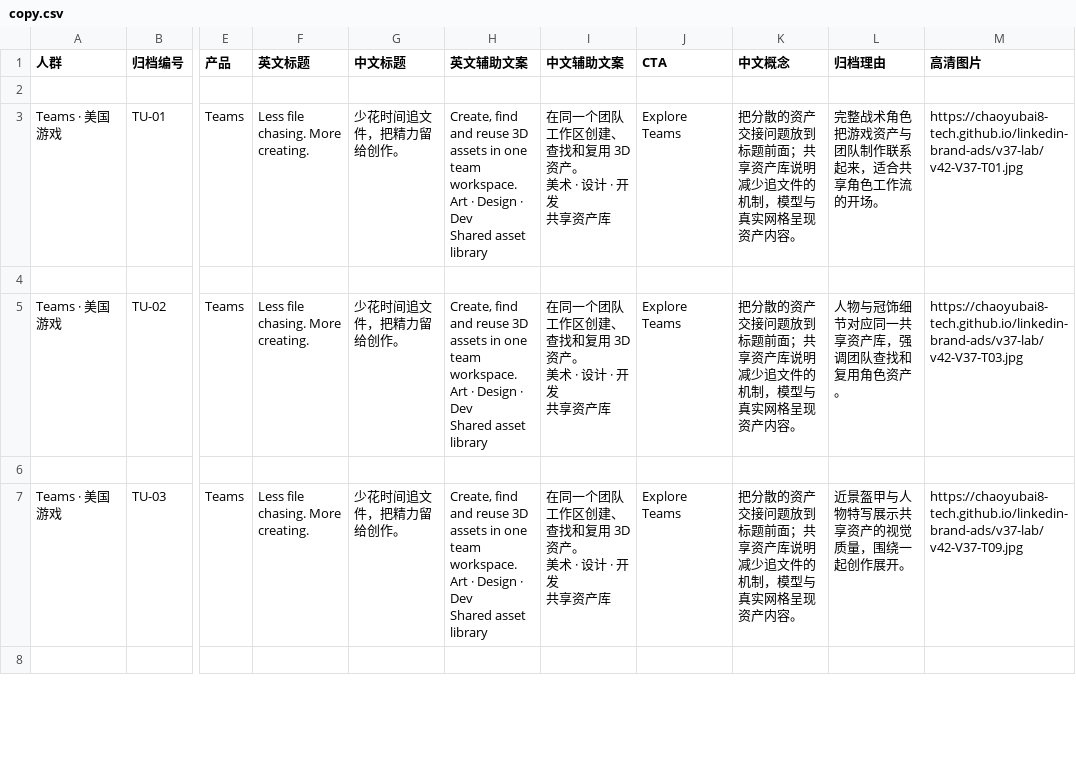
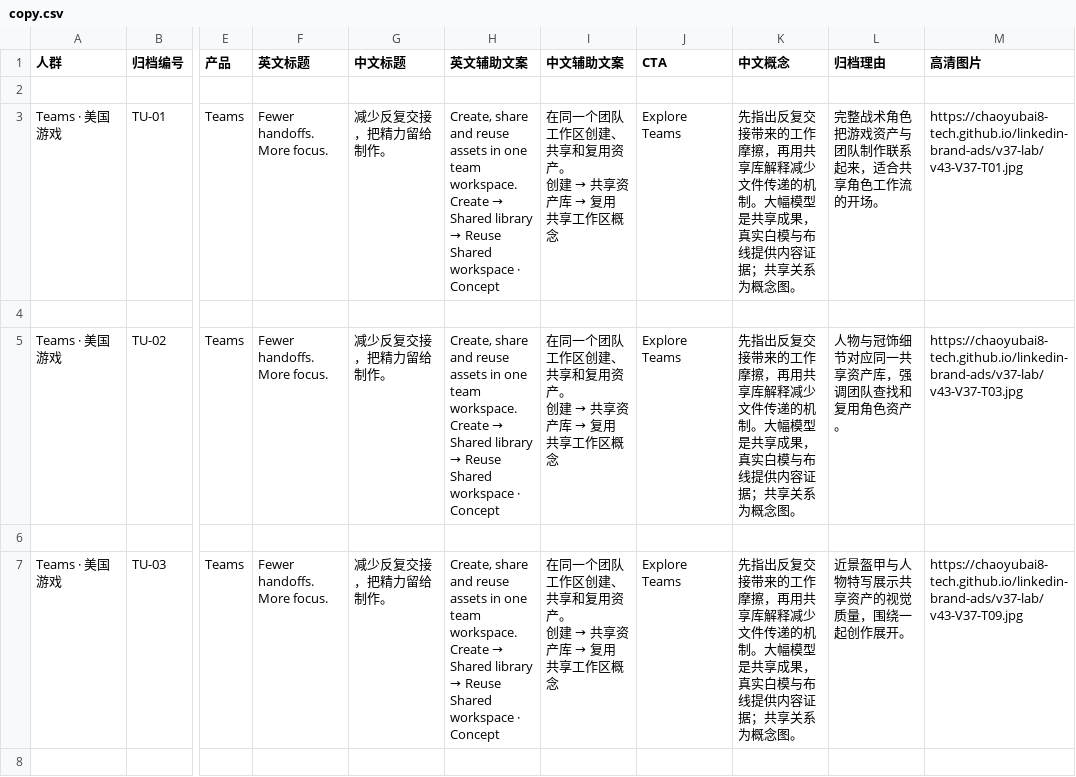
Before and after one commit to chaoyubai8-tech/linkedin-brand-ads, a CSV file: v37-lab/copy.csv, drawn as a sheet; only a part is shown, gaps mark what is left out; ↵ is a line break in a cell; the diff covers the shown part only; the diff names each change by its address in the sheet, - before the commit and + after, or states it on an @@ line.

```diff
--- a/v37-lab/copy.csv
+++ b/v37-lab/copy.csv
-F3 (英文标题): Less file chasing. More creating.
+F3 (英文标题): Fewer handoffs. More focus.
-G3 (中文标题): 少花时间追文件，把精力留给创作。
+G3 (中文标题): 减少反复交接，把精力留给制作。
@@ H3 (英文辅助文案): Create, find and reuse 3D assets in one team workspace. ↵ Art · Design · Dev ↵ Shared asset library → Create, share and reuse assets in one team workspace. ↵ Create → Shared library → Reuse ↵ Shared workspace · Concept @@
@@ I3 (中文辅助文案): 在同一个团队工作区创建、查找和复用 3D 资产。 ↵ 美术 · 设计 · 开发 ↵ 共享资产库 → 在同一个团队工作区创建、共享和复用资产。 ↵ 创建 → 共享资产库 → 复用 ↵ 共享工作区概念 @@
-K3 (中文概念): 把分散的资产交接问题放到标题前面；共享资产库说明减少追文件的机制，模型与真实网格呈现资产内容。
+K3 (中文概念): 先指出反复交接带来的工作摩擦，再用共享库解释减少文件传递的机制。大幅模型是共享成果，真实白模与布线提供内容证据；共享关系为概念图。
-M3 (高清图片): https://chaoyubai8-tech.github.io/linkedin-brand-ads/v37-lab/v42-V37-T01.jpg
+M3 (高清图片): https://chaoyubai8-tech.github.io/linkedin-brand-ads/v37-lab/v43-V37-T01.jpg
-F5 (英文标题): Less file chasing. More creating.
+F5 (英文标题): Fewer handoffs. More focus.
-G5 (中文标题): 少花时间追文件，把精力留给创作。
+G5 (中文标题): 减少反复交接，把精力留给制作。
@@ H5 (英文辅助文案): Create, find and reuse 3D assets in one team workspace. ↵ Art · Design · Dev ↵ Shared asset library → Create, share and reuse assets in one team workspace. ↵ Create → Shared library → Reuse ↵ Shared workspace · Concept @@
@@ I5 (中文辅助文案): 在同一个团队工作区创建、查找和复用 3D 资产。 ↵ 美术 · 设计 · 开发 ↵ 共享资产库 → 在同一个团队工作区创建、共享和复用资产。 ↵ 创建 → 共享资产库 → 复用 ↵ 共享工作区概念 @@
-K5 (中文概念): 把分散的资产交接问题放到标题前面；共享资产库说明减少追文件的机制，模型与真实网格呈现资产内容。
+K5 (中文概念): 先指出反复交接带来的工作摩擦，再用共享库解释减少文件传递的机制。大幅模型是共享成果，真实白模与布线提供内容证据；共享关系为概念图。
-M5 (高清图片): https://chaoyubai8-tech.github.io/linkedin-brand-ads/v37-lab/v42-V37-T03.jpg
+M5 (高清图片): https://chaoyubai8-tech.github.io/linkedin-brand-ads/v37-lab/v43-V37-T03.jpg
-F7 (英文标题): Less file chasing. More creating.
+F7 (英文标题): Fewer handoffs. More focus.
-G7 (中文标题): 少花时间追文件，把精力留给创作。
+G7 (中文标题): 减少反复交接，把精力留给制作。
@@ H7 (英文辅助文案): Create, find and reuse 3D assets in one team workspace. ↵ Art · Design · Dev ↵ Shared asset library → Create, share and reuse assets in one team workspace. ↵ Create → Shared library → Reuse ↵ Shared workspace · Concept @@
@@ I7 (中文辅助文案): 在同一个团队工作区创建、查找和复用 3D 资产。 ↵ 美术 · 设计 · 开发 ↵ 共享资产库 → 在同一个团队工作区创建、共享和复用资产。 ↵ 创建 → 共享资产库 → 复用 ↵ 共享工作区概念 @@
-K7 (中文概念): 把分散的资产交接问题放到标题前面；共享资产库说明减少追文件的机制，模型与真实网格呈现资产内容。
+K7 (中文概念): 先指出反复交接带来的工作摩擦，再用共享库解释减少文件传递的机制。大幅模型是共享成果，真实白模与布线提供内容证据；共享关系为概念图。
-M7 (高清图片): https://chaoyubai8-tech.github.io/linkedin-brand-ads/v37-lab/v42-V37-T09.jpg
+M7 (高清图片): https://chaoyubai8-tech.github.io/linkedin-brand-ads/v37-lab/v43-V37-T09.jpg
```
Also changed, not shown: 126 edited cells elsewhere in this file, 21 other files.
